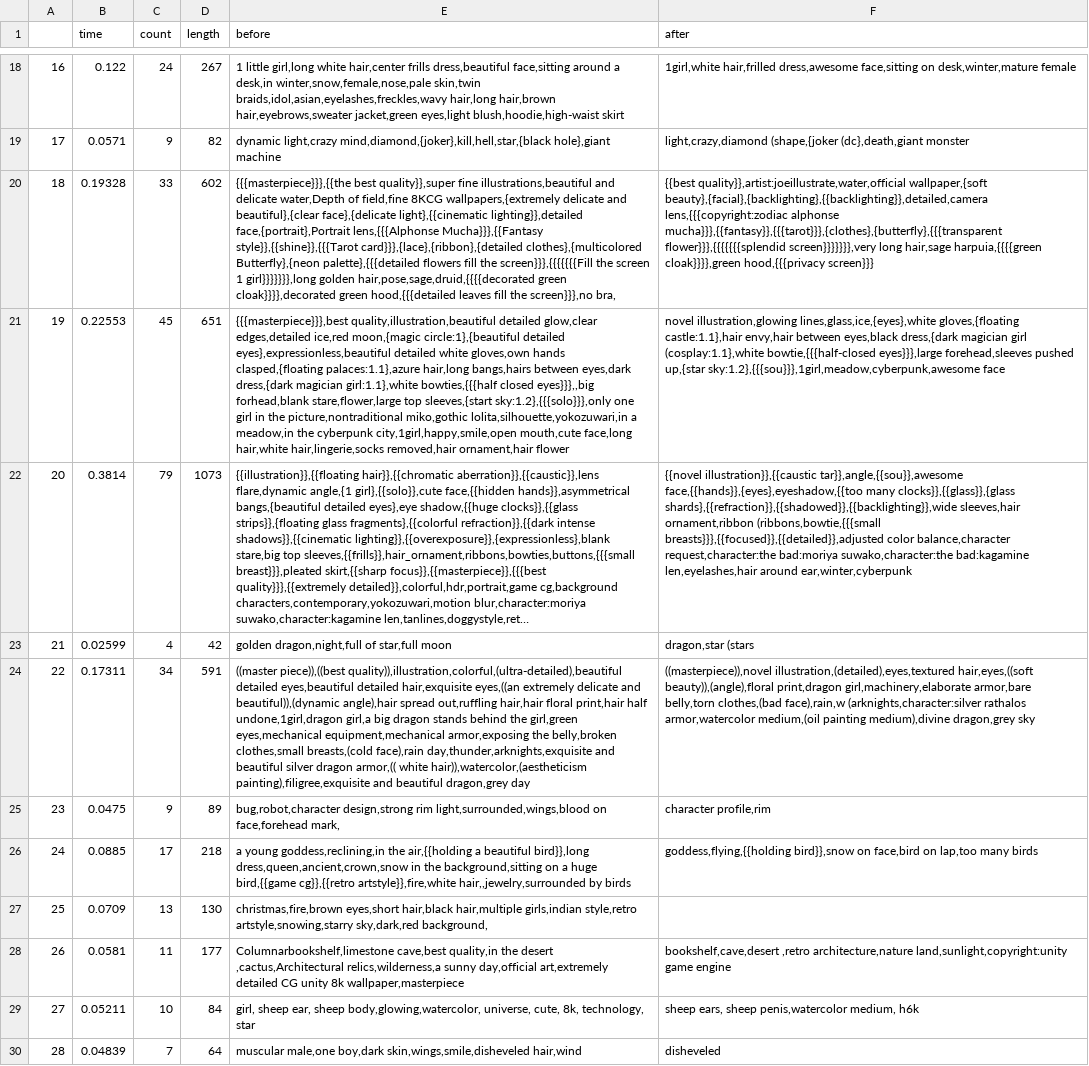
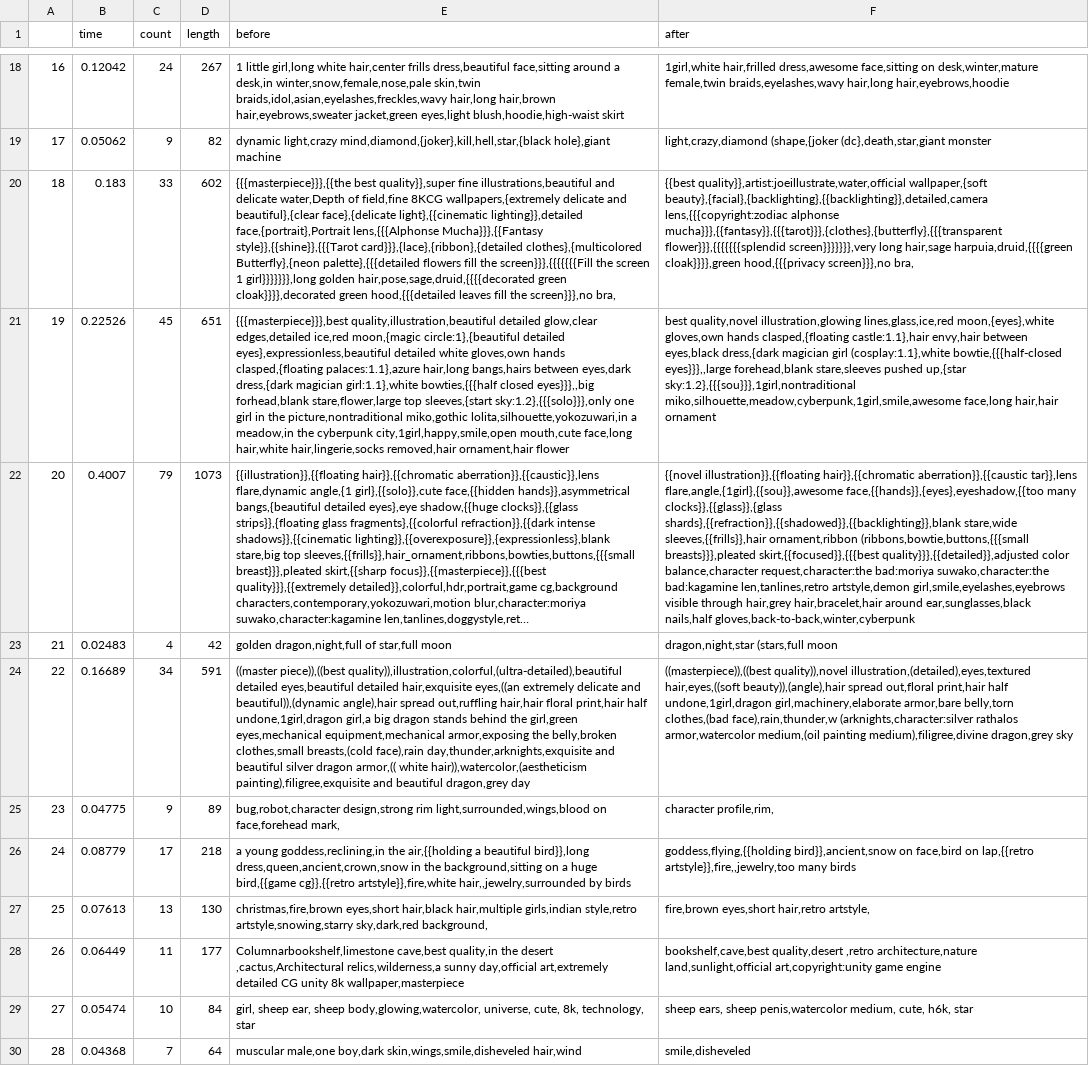
Before and after one commit to sunieee/fassi_speedtest, a CSV file: output/LSH.csv, drawn as a sheet; only a part is shown, gaps mark what is left out; long unchanged cells end in …; the diff covers the shown part only; the diff names each change by its address in the sheet, - before the commit and + after, or states it on an @@ line.

```diff
--- a/output/LSH.csv
+++ b/output/LSH.csv
-B18 (time): 0.122
+B18 (time): 0.12042
-F18 (after): …on desk,winter,mature female
+F18 (after): …on desk,winter,mature female,twin braids,eyelashes,wavy hair,long hair,eyebrows,hoodie
-B19 (time): 0.0571
+B19 (time): 0.05062
-F19 (after): light,crazy,diamond (shape,{joker (dc},death,giant monster
+F19 (after): light,crazy,diamond (shape,{joker (dc},death,star,giant monster
-B20 (time): 0.19328
+B20 (time): 0.183
-F20 (after): …long hair,sage harpuia,{{{{green cloak}}}},green hood,{{{privacy screen}}}
+F20 (after): …long hair,sage harpuia,druid,{{{{green cloak}}}},green hood,{{{privacy screen}}},no bra,
-B21 (time): 0.22553
+B21 (time): 0.22526
-F21 (after): novel illustration,glowing lines,glass,ice,{eyes},white gloves,{floating castle:1.1},hair envy,hair between eyes,black dress,{dark magician girl (cosplay:1.1},white bowtie,{{{half-closed eyes}}},large forehead,sleeves pushed up,{star sky:1.2},{{{sou}}},1girl,meadow,cyberpunk,awesome face
+F21 (after): best quality,novel illustration,glowing lines,glass,ice,red moon,{eyes},white gloves,own hands clasped,{floating castle:1.1},hair envy,hair between eyes,black dress,{dark magician girl (cosplay:1.1},white bowtie,{{{half-closed eyes}}},,large forehead,blank stare,sleeves pushed up,{star sky:1.2},{{{sou}}},1girl,nontraditional miko,silhouette,meadow,cyberpunk,1girl,smile,awesome face,long hair,hair ornament
-B22 (time): 0.3814
+B22 (time): 0.4007
-F22 (after): {{novel illustration}},{{caustic tar}},angle,{{sou}},awesome face,{{hands}},{eyes},eyeshadow,{{too many clocks}},{{glass}},{glass shards},{{refraction}},{{shadowed}},{{backlighting}},wide sleeves,hair ornament,ribbon (ribbons,bowtie,{{{small breasts}}},{{focused}},{{detailed}},adjusted color balance,character request,character:the bad:moriya suwako,character:the bad:kagamine len,eyelashes,hair around ear,winter,cyberpunk
+F22 (after): {{novel illustration}},{{floating hair}},{{chromatic aberration}},{{caustic tar}},lens flare,angle,{1girl},{{sou}},awesome face,{{hands}},{eyes},eyeshadow,{{too many clocks}},{{glass}},{glass shards},{{refraction}},{{shadowed}},{{backlighting}},blank stare,wide sleeves,{{frills}},hair ornament,ribbon (ribbons,bowtie,buttons,{{{small breasts}}},pleated skirt,{{focused}},{{{best quality}}},{{detailed}},adjusted color balance,character request,character:the bad:moriya suwako,character:the bad:kagamine len,tanlines,retro artstyle,demon girl,smile,eyelashes,eyebrows visible through hair,grey hair,bracelet,hair around ear,sunglasses,black nails,half gloves,back-to-back,winter,cyberpunk
-B23 (time): 0.02599
+B23 (time): 0.02483
-F23 (after): dragon,star (stars
+F23 (after): dragon,night,star (stars,full moon
-B24 (time): 0.17311
+B24 (time): 0.16689
-F24 (after): ((masterpiece)),novel illustration,(detailed),eyes,textured hair,eyes,((soft beauty)),(angle),floral print,dragon girl,machinery,elaborate armor,bare belly,torn clothes,(bad face),rain,w (arknights,character:silver rathalos armor,watercolor medium,(oil painting medium),divine dragon,grey sky
+F24 (after): ((masterpiece)),((best quality)),novel illustration,(detailed),eyes,textured hair,eyes,((soft beauty)),(angle),hair spread out,floral print,hair half undone,1girl,dragon girl,machinery,elaborate armor,bare belly,torn clothes,(bad face),rain,thunder,w (arknights,character:silver rathalos armor,watercolor medium,(oil painting medium),filigree,divine dragon,grey sky
-B25 (time): 0.0475
+B25 (time): 0.04775
-F25 (after): character profile,rim
+F25 (after): character profile,rim,
-B26 (time): 0.0885
+B26 (time): 0.08779
-F26 (after): goddess,flying,{{holding bird}},snow on face,bird on lap,too many birds
+F26 (after): goddess,flying,{{holding bird}},ancient,snow on face,bird on lap,{{retro artstyle}},fire,,jewelry,too many birds
-B27 (time): 0.0709
+B27 (time): 0.07613
-F27 (after): (empty)
+F27 (after): fire,brown eyes,short hair,retro artstyle,
-B28 (time): 0.0581
+B28 (time): 0.06449
-F28 (after): bookshelf,cave,desert ,retro architecture,nature land,sunlight,copyright:unity game engine
+F28 (after): bookshelf,cave,best quality,desert ,retro architecture,nature land,sunlight,official art,copyright:unity game engine
-B29 (time): 0.05211
+B29 (time): 0.05474
-F29 (after): …penis,watercolor medium, h6k
+F29 (after): …penis,watercolor medium, cute, h6k, star
-B30 (time): 0.04839
+B30 (time): 0.04368
-F30 (after): disheveled
+F30 (after): smile,disheveled
```
Also changed, not shown: 32 edited cells elsewhere in this file, output/IVFxFlat.csv, output/default.csv, 7 other files.
